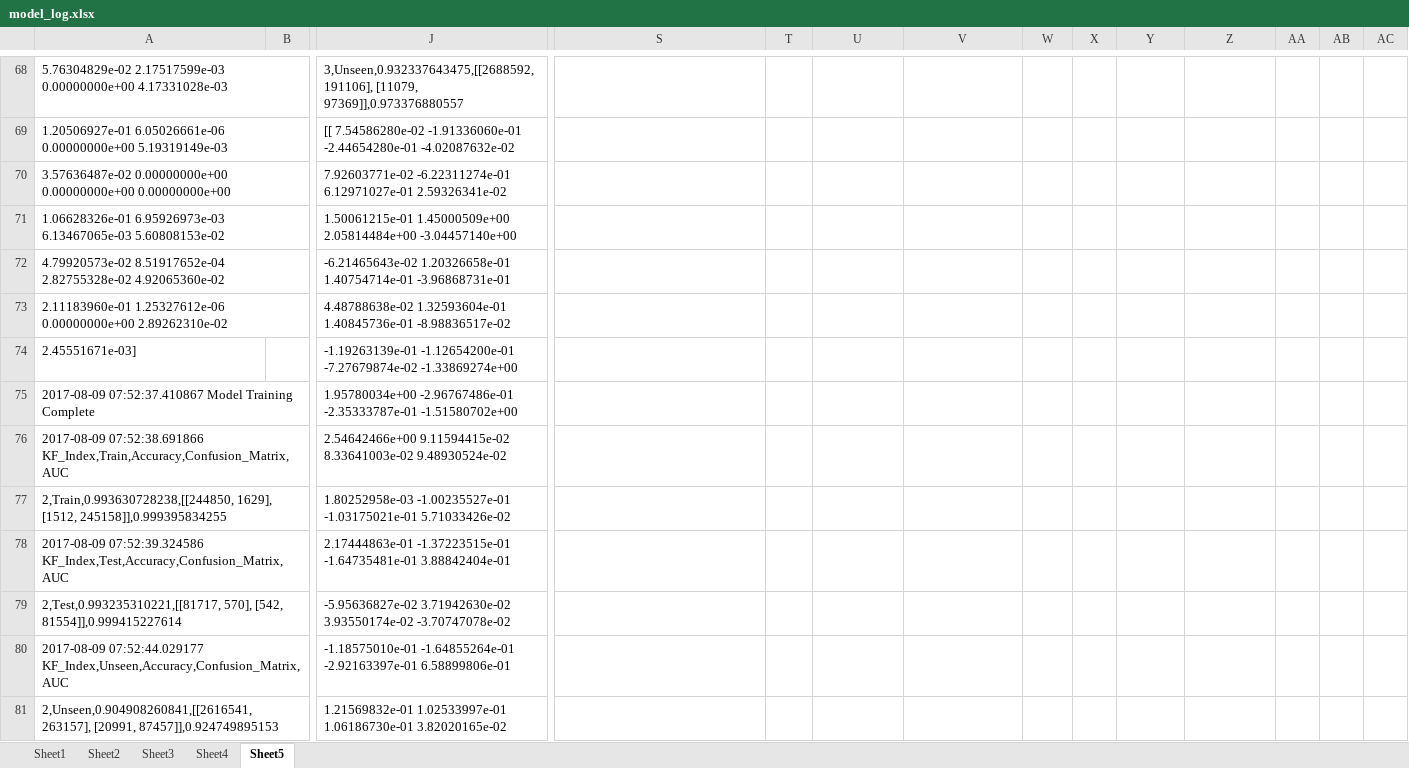
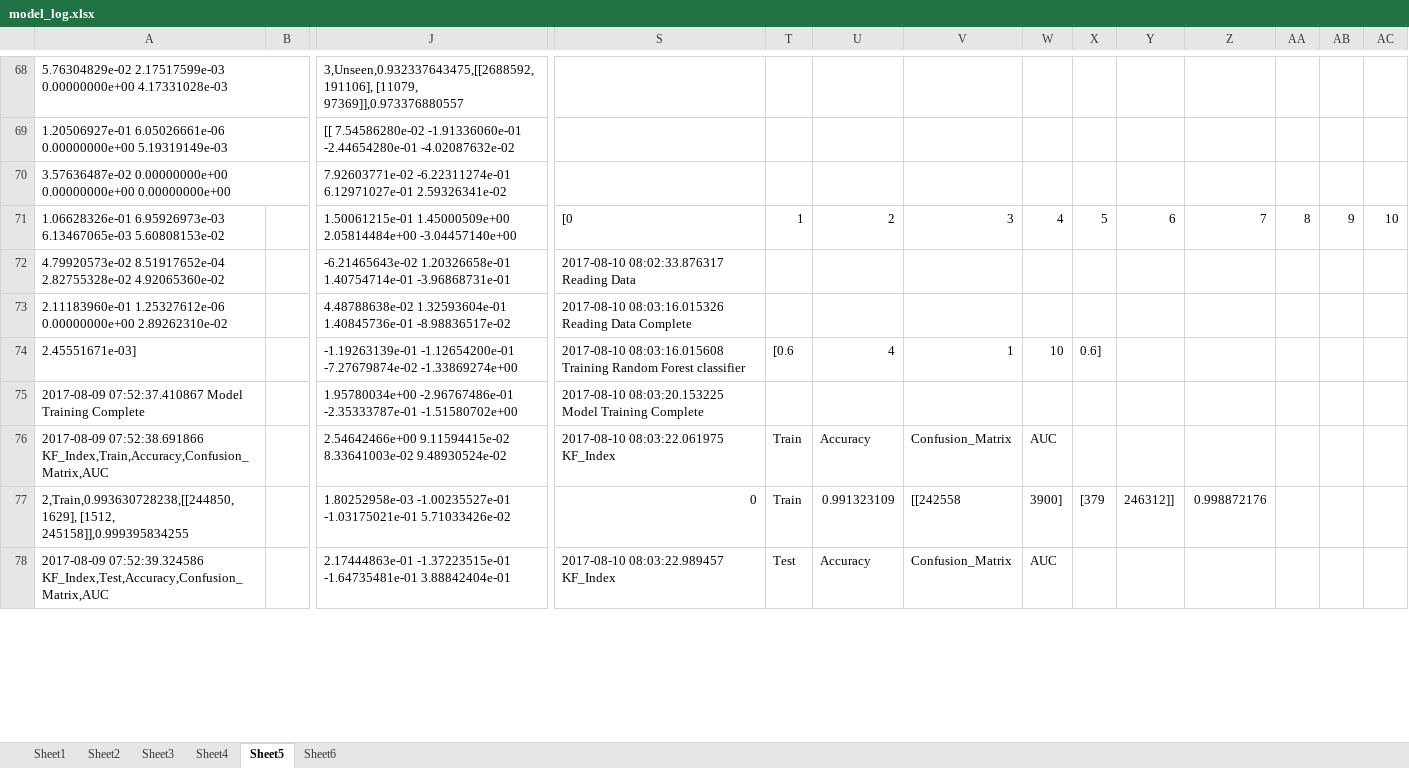
Before and after one commit to DragonWarrior15/Kaggle, an Excel workbook: hackerearth_ml3_adclick/analysis_graphs/model_log.xlsx, sheet Sheet5, drawn as a sheet; only a part is shown, gaps mark what is left out; values as stored, in another font and other column widths than the file's, no borders; removed rows and columns are numbered as before the commit, all else as after; rows hold the shown columns only; the diff covers the shown part only; the diff names each change by its address in the sheet, - before the commit and + after, or states it on an @@ line.

```diff
--- a/hackerearth_ml3_adclick/analysis_graphs/model_log.xlsx (sheet Sheet5)
+++ b/hackerearth_ml3_adclick/analysis_graphs/model_log.xlsx (sheet Sheet5)
+sheet tab: Sheet6
-row 71: 1.06628326e-01 6.95926973e-03 6.13467065e-03 5.60808153e-02 |  | 1.50061215e-01 1.45000509e+00 2.05814484e+00 -3.04457140e+00
+row 71: 1.06628326e-01 6.95926973e-03 6.13467065e-03 5.60808153e-02 |  | 1.50061215e-01 1.45000509e+00 2.05814484e+00 -3.04457140e+00 | [0 | 1 | 2 | 3 | 4 | 5 | 6 | 7 | 8 | 9 | 10
-S72: (empty)
+S72: 2017-08-10 08:02:33.876317 Reading Data
-S73: (empty)
+S73: 2017-08-10 08:03:16.015326 Reading Data Complete
-row 74: 2.45551671e-03] |  | -1.19263139e-01 -1.12654200e-01 -7.27679874e-02 -1.33869274e+00
+row 74: 2.45551671e-03] |  | -1.19263139e-01 -1.12654200e-01 -7.27679874e-02 -1.33869274e+00 | 2017-08-10 08:03:16.015608 Training Random Forest classifier | [0.6 | 4 | 1 | 10 | 0.6]
-S75: (empty)
+S75: 2017-08-10 08:03:20.153225 Model Training Complete
-row 76: 2017-08-09 07:52:38.691866 KF_Index,Train,Accuracy,Confusion_Matrix,AUC |  | 2.54642466e+00 9.11594415e-02 8.33641003e-02 9.48930524e-02
-row 77: 2,Train,0.993630728238,[[244850, 1629], [1512, 245158]],0.999395834255 |  | 1.80252958e-03 -1.00235527e-01 -1.03175021e-01 5.71033426e-02
-row 78: 2017-08-09 07:52:39.324586 KF_Index,Test,Accuracy,Confusion_Matrix,AUC |  | 2.17444863e-01 -1.37223515e-01 -1.64735481e-01 3.88842404e-01
-row 79: 2,Test,0.993235310221,[[81717, 570], [542, 81554]],0.999415227614 |  | -5.95636827e-02 3.71942630e-02 3.93550174e-02 -3.70747078e-02
-row 80: 2017-08-09 07:52:44.029177 KF_Index,Unseen,Accuracy,Confusion_Matrix,AUC |  | -1.18575010e-01 -1.64855264e-01 -2.92163397e-01 6.58899806e-01
-row 81: 2,Unseen,0.904908260841,[[2616541, 263157], [20991, 87457]],0.924749895153 |  | 1.21569832e-01 1.02533997e-01 1.06186730e-01 3.82020165e-02
+row 76: 2017-08-09 07:52:38.691866 KF_Index,Train,Accuracy,Confusion_Matrix,AUC |  | 2.54642466e+00 9.11594415e-02 8.33641003e-02 9.48930524e-02 | 2017-08-10 08:03:22.061975 KF_Index | Train | Accuracy | Confusion_Matrix | AUC
+row 77: 2,Train,0.993630728238,[[244850, 1629], [1512, 245158]],0.999395834255 |  | 1.80252958e-03 -1.00235527e-01 -1.03175021e-01 5.71033426e-02 | 0 | Train | 0.991323109 | [[242558 | 3900] | [379 | 246312]] | 0.998872176
+row 78: 2017-08-09 07:52:39.324586 KF_Index,Test,Accuracy,Confusion_Matrix,AUC |  | 2.17444863e-01 -1.37223515e-01 -1.64735481e-01 3.88842404e-01 | 2017-08-10 08:03:22.989457 KF_Index | Test | Accuracy | Confusion_Matrix | AUC
```
Also changed, not shown: other rows of this sheet, hackerearth_ml3_adclick/analysis_graphs/feature_selection.xlsx, 48 other files.
